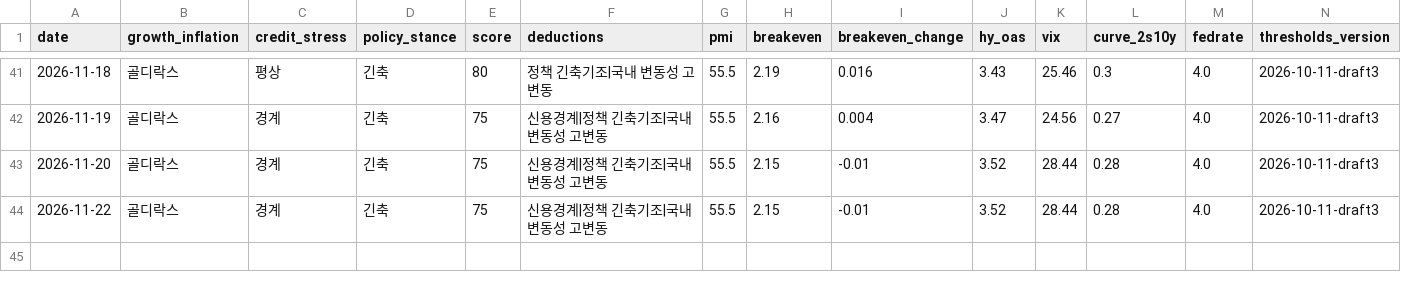
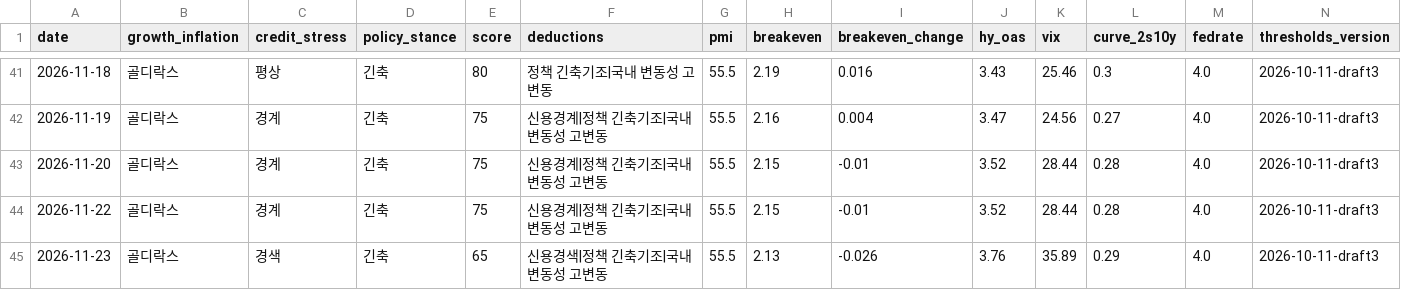
Before and after one commit to hshs9413-gif/narrative-tracker, a CSV file: docs/data/regime_log.csv, drawn as a sheet; only a part is shown, gaps mark what is left out; rows hold the shown columns only; the diff names each change by its address in the sheet, - before the commit and + after, or states it on an @@ line.

```diff
--- a/docs/data/regime_log.csv
+++ b/docs/data/regime_log.csv
+row 45: 2026-11-23 | 골디락스 | 경색 | 긴축 | 65 | 신용경색|정책 긴축기조|국내 변동성 고변동 | 55.5 | 2.13 | -0.026 | 3.76 | 35.89 | 0.29 | 4.0 | 2026-10-11-draft3
```
Also changed, not shown: docs/data/market_snapshot.csv, docs/data/range_log.csv, 3 other files.
